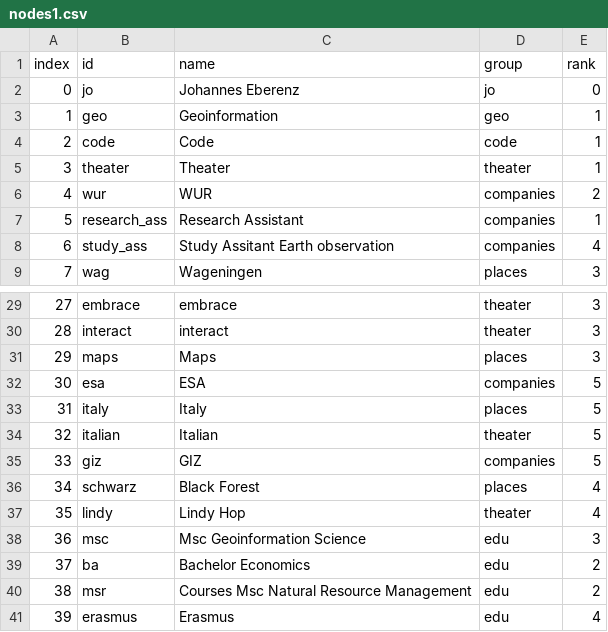
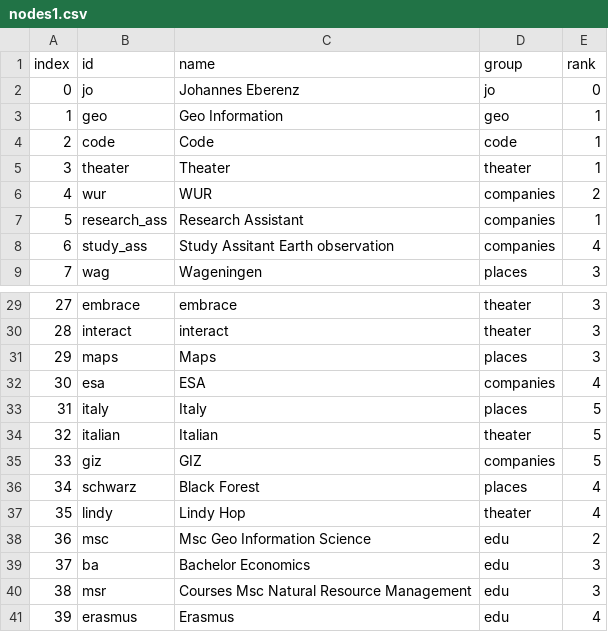
Before and after one commit to johanez/d3graph, a CSV file: data/nodes1.csv, drawn as a sheet; only a part is shown, gaps mark what is left out.

```diff
--- a/data/nodes1.csv
+++ b/data/nodes1.csv
@@ -2,3 +2,3 @@ index,id,name,group,rank
 0,jo,Johannes Eberenz,jo,0
-1,geo,Geoinformation,geo,1
+1,geo,Geo Information,geo,1
 2,code,Code,code,1
@@ -31,3 +31,3 @@ index,id,name,group,rank
 29,maps,Maps,places,3
-30,esa,ESA,companies,5
+30,esa,ESA,companies,4
 31,italy,Italy,places,5
@@ -37,5 +37,5 @@ index,id,name,group,rank
 35,lindy,Lindy Hop,theater,4
-36,msc,Msc Geoinformation Science,edu,3
-37,ba,Bachelor Economics,edu,2
-38,msr,Courses Msc Natural Resource Management,edu,2
+36,msc,Msc Geo Information Science,edu,2
+37,ba,Bachelor Economics,edu,3
+38,msr,Courses Msc Natural Resource Management,edu,3
 39,erasmus,Erasmus,edu,4
```
Also changed, not shown: 2 other files.
